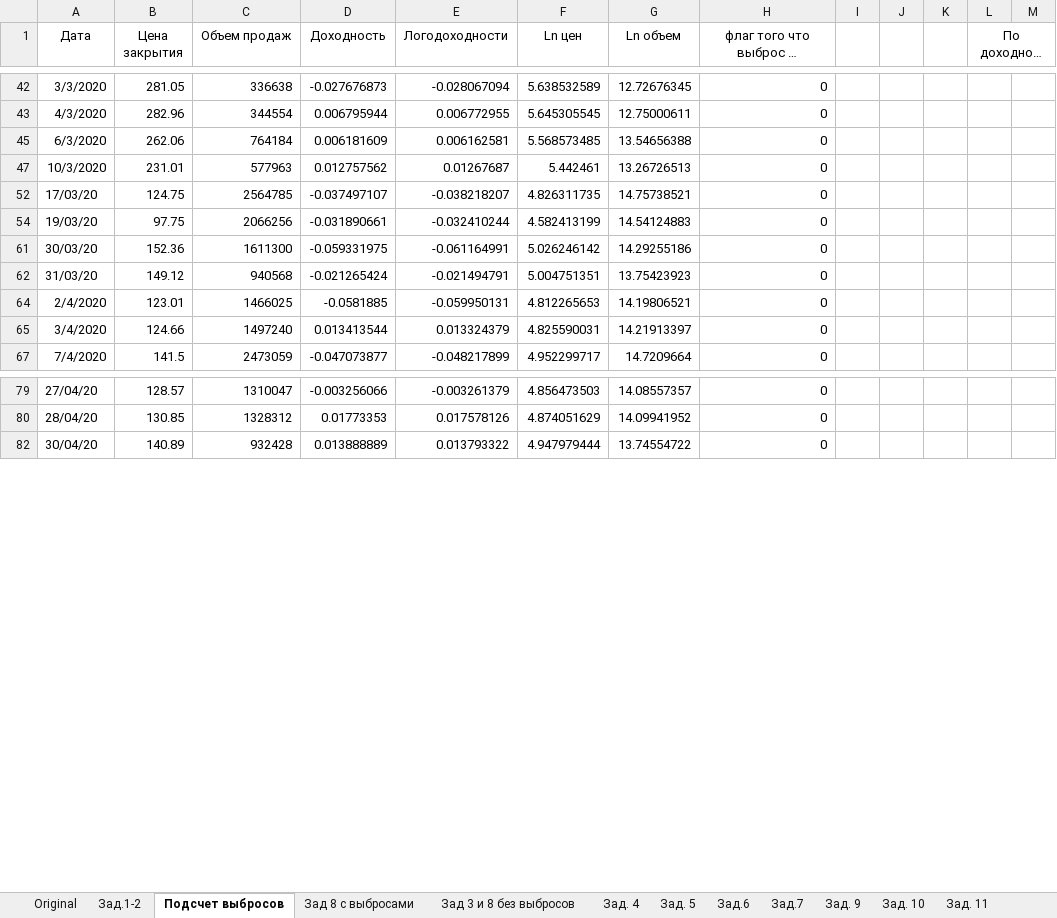
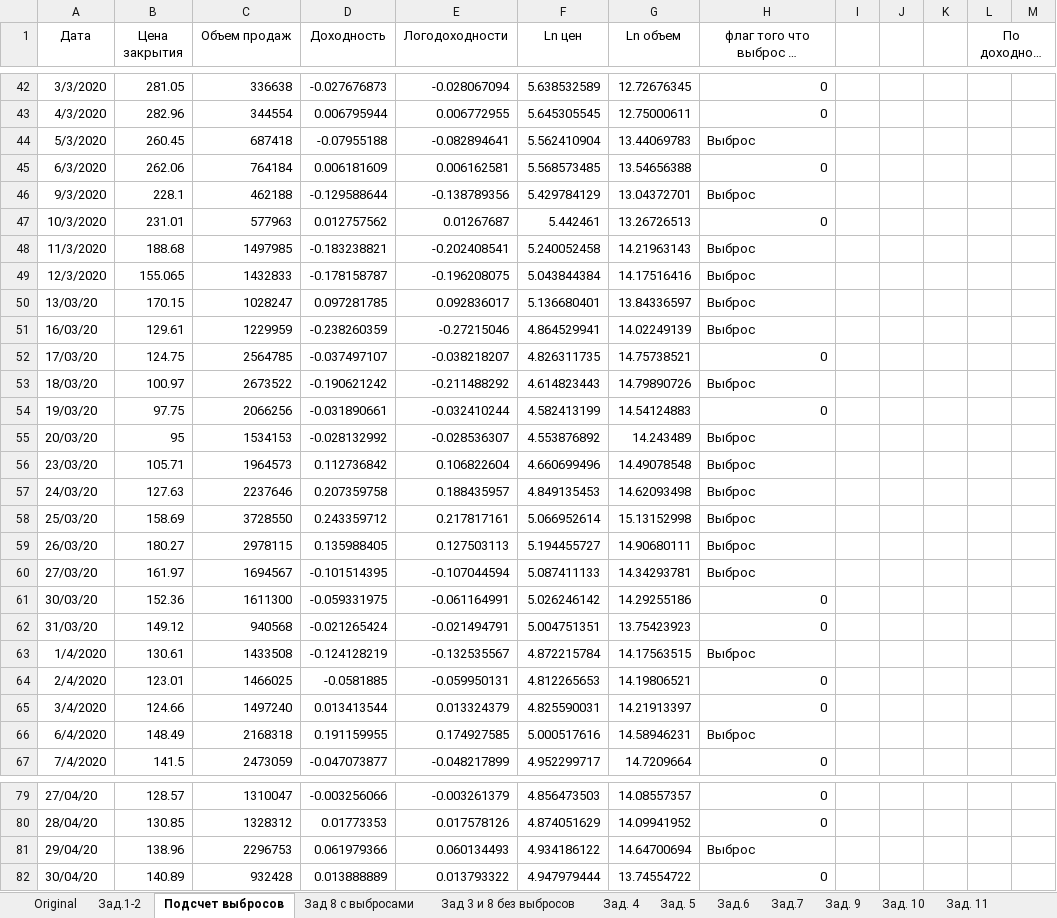
Before and after one commit to GENDOSMAL/Univer, an Excel workbook: 4_semestr/Excel/Контрольная_Работа_ЗБ-ПИ19-2_Малкеров_Г.А_BA.xlsx, sheet Подсчет выбросов, drawn as a sheet; only a part is shown, gaps mark what is left out; long unchanged cells end in …; values as stored, in another font and other column widths than the file's, no borders; the diff covers the shown part only; the diff names each change by its address in the sheet, - before the commit and + after, or states it on an @@ line.

Commit message:
some sheet

```diff
--- a/4_semestr/Excel/Контрольная_Работа_ЗБ-ПИ19-2_Малкеров_Г.А_BA.xlsx (sheet Подсчет выбросов)
+++ b/4_semestr/Excel/Контрольная_Работа_ЗБ-ПИ19-2_Малкеров_Г.А_BA.xlsx (sheet Подсчет выбросов)
@@ row 44 unhidden: 5/3/2020 | 260.45 | 687418 | -0.07955188 | -0.082894641 | 5.562410904 | 13.44069783 | Выброс @@
@@ row 46 unhidden: 9/3/2020 | 228.1 | 462188 | -0.129588644 | -0.138789356 | 5.429784129 | 13.04372701 | Выброс @@
@@ row 48 unhidden: 11/3/2020 | 188.68 | 1497985 | -0.183238821 | -0.202408541 | 5.240052458 | 14.21963143 | Выброс @@
@@ row 49 unhidden: 12/3/2020 | 155.065 | 1432833 | -0.178158787 | -0.196208075 | 5.043844384 | 14.17516416 | Выброс @@
@@ row 50 unhidden: 13/03/20 | 170.15 | 1028247 | 0.097281785 | 0.092836017 | 5.136680401 | 13.84336597 | Выброс @@
@@ row 51 unhidden: 16/03/20 | 129.61 | 1229959 | -0.238260359 | -0.27215046 | 4.864529941 | 14.02249139 | Выброс @@
@@ row 53 unhidden: 18/03/20 | 100.97 | 2673522 | -0.190621242 | -0.211488292 | 4.614823443 | 14.79890726 | Выброс @@
@@ row 55 unhidden: 20/03/20 | 95 | 1534153 | -0.028132992 | -0.028536307 | 4.553876892 | 14.243489 | Выброс @@
@@ row 56 unhidden: 23/03/20 | 105.71 | 1964573 | 0.112736842 | 0.106822604 | 4.660699496 | 14.49078548 | Выброс @@
@@ row 57 unhidden: 24/03/20 | 127.63 | 2237646 | 0.207359758 | 0.188435957 | 4.849135453 | 14.62093498 | Выброс @@
@@ row 58 unhidden: 25/03/20 | 158.69 | 3728550 | 0.243359712 | 0.217817161 | 5.066952614 | 15.13152998 | Выброс @@
@@ row 59 unhidden: 26/03/20 | 180.27 | 2978115 | 0.135988405 | 0.127503113 | 5.194455727 | 14.90680111 | Выброс @@
@@ row 60 unhidden: 27/03/20 | 161.97 | 1694567 | -0.101514395 | -0.107044594 | 5.087411133 | 14.34293781 | Выброс @@
@@ row 63 unhidden: 1/4/2020 | 130.61 | 1433508 | -0.124128219 | -0.132535567 | 4.872215784 | 14.17563515 | Выброс @@
@@ row 66 unhidden: 6/4/2020 | 148.49 | 2168318 | 0.191159955 | 0.174927585 | 5.000517616 | 14.58946231 | Выброс @@
@@ row 81 unhidden: 29/04/20 | 138.96 | 2296753 | 0.061979366 | 0.060134493 | 4.934186122 | 14.64700694 | Выброс @@
```
Also changed, not shown: 17 hidden or unhidden rows elsewhere in this sheet, charts or pictures, 1 other file.
